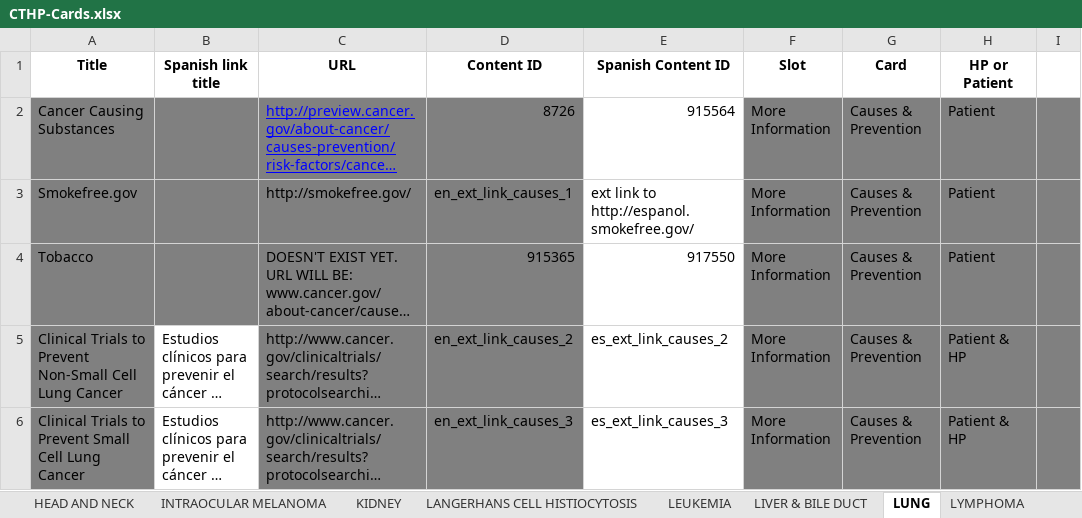
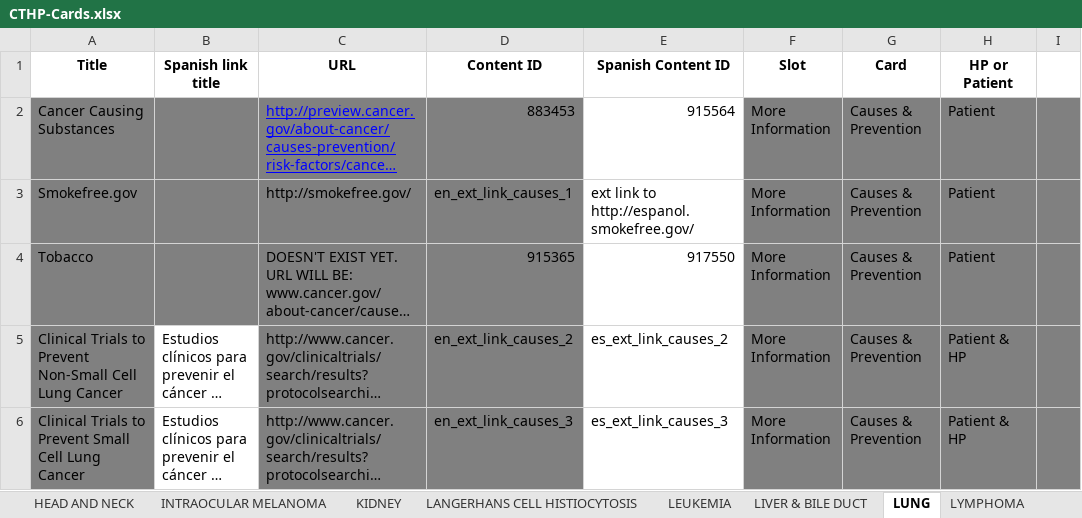
Before and after one commit to NCIOCPL/wcms-daisy, an Excel workbook: Daisy-xls/IA/CTHP-Cards.xlsx, sheet LUNG, drawn as a sheet; only a part is shown; long unchanged cells end in …; values as stored, in another font and other column widths than the file's, no borders; the diff names each change by its address in the sheet, - before the commit and + after, or states it on an @@ line.

```diff
--- a/Daisy-xls/IA/CTHP-Cards.xlsx (sheet LUNG)
+++ b/Daisy-xls/IA/CTHP-Cards.xlsx (sheet LUNG)
-D2 (Content ID): 8726
+D2 (Content ID): 883453
```
